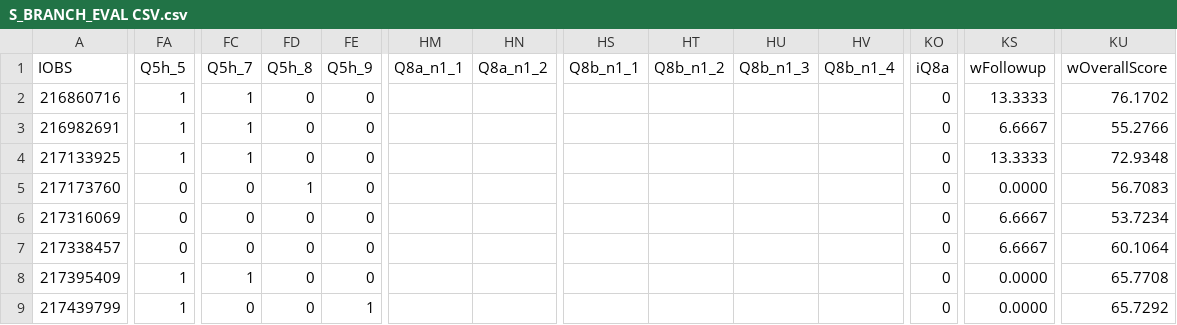
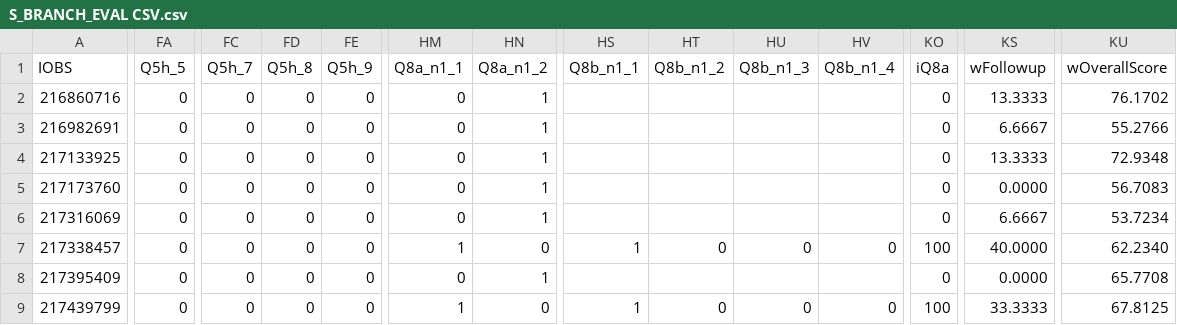
Before and after one commit to MegaJT/CYNERGEX_2025_D1_2, a CSV file: src/S_BRANCH_EVAL CSV.csv, drawn as a sheet; only a part is shown, gaps mark what is left out; the diff names each change by its address in the sheet, - before the commit and + after, or states it on an @@ line.

```diff
--- a/src/S_BRANCH_EVAL CSV.csv
+++ b/src/S_BRANCH_EVAL CSV.csv
-FA2:FA4 (Q5h_5): 1
+FA2:FA4 (Q5h_5): 0
-FC2:FC4 (Q5h_7): 1
+FC2:FC4 (Q5h_7): 0
-HM2:HM6 (Q8a_n1_1): (empty)
+HM2:HM6 (Q8a_n1_1): 0
-HN2:HN6 (Q8a_n1_2): (empty)
+HN2:HN6 (Q8a_n1_2): 1
-FD5 (Q5h_8): 1
+FD5 (Q5h_8): 0
-HM7 (Q8a_n1_1): (empty)
+HM7 (Q8a_n1_1): 1
-HN7 (Q8a_n1_2): (empty)
+HN7 (Q8a_n1_2): 0
-HS7 (Q8b_n1_1): (empty)
+HS7 (Q8b_n1_1): 1
-HT7 (Q8b_n1_2): (empty)
+HT7 (Q8b_n1_2): 0
-HU7 (Q8b_n1_3): (empty)
+HU7 (Q8b_n1_3): 0
-HV7 (Q8b_n1_4): (empty)
+HV7 (Q8b_n1_4): 0
-KO7 (iQ8a): 0
+KO7 (iQ8a): 100
-KS7 (wFollowup): 6.6667
+KS7 (wFollowup): 40.0000
-KU7 (wOverallScore): 60.1064
+KU7 (wOverallScore): 62.2340
-FA8:FA9 (Q5h_5): 1
+FA8:FA9 (Q5h_5): 0
-FC8 (Q5h_7): 1
+FC8 (Q5h_7): 0
-HM8 (Q8a_n1_1): (empty)
+HM8 (Q8a_n1_1): 0
-HN8 (Q8a_n1_2): (empty)
+HN8 (Q8a_n1_2): 1
-FE9 (Q5h_9): 1
+FE9 (Q5h_9): 0
-HM9 (Q8a_n1_1): (empty)
+HM9 (Q8a_n1_1): 1
-HN9 (Q8a_n1_2): (empty)
+HN9 (Q8a_n1_2): 0
-HS9 (Q8b_n1_1): (empty)
+HS9 (Q8b_n1_1): 1
-HT9 (Q8b_n1_2): (empty)
+HT9 (Q8b_n1_2): 0
-HU9 (Q8b_n1_3): (empty)
+HU9 (Q8b_n1_3): 0
-HV9 (Q8b_n1_4): (empty)
+HV9 (Q8b_n1_4): 0
-KO9 (iQ8a): 0
+KO9 (iQ8a): 100
-KS9 (wFollowup): 0.0000
+KS9 (wFollowup): 33.3333
-KU9 (wOverallScore): 65.7292
+KU9 (wOverallScore): 67.8125
```
Also changed, not shown: 3 other files.
